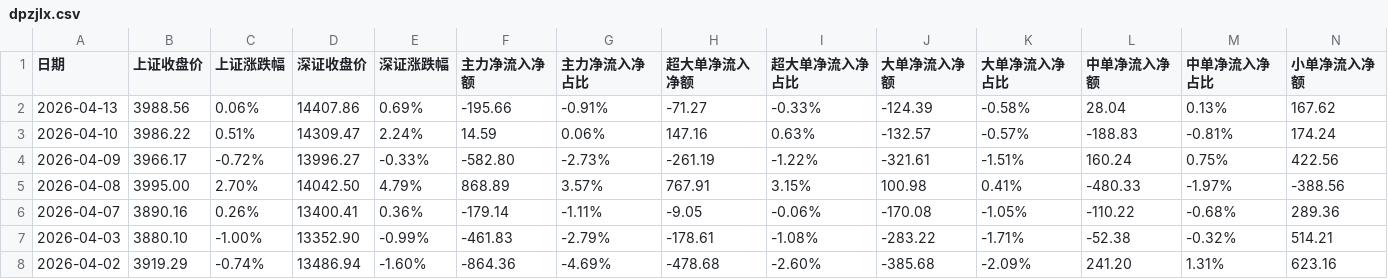
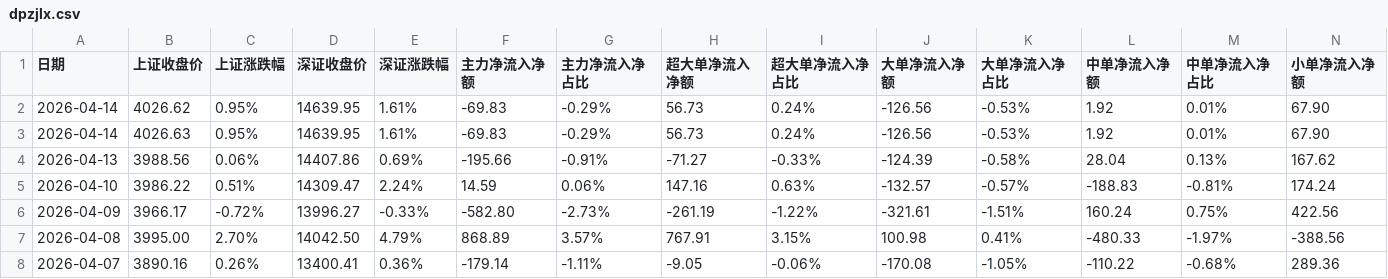
Before and after one commit to oosaka4649/showstocksT, a CSV file: cvs_search_app/data/dpzjlx.csv, drawn as a sheet; only a part is shown; the shorter side is filled out with more unchanged rows; rows hold the shown columns only; the diff names each change by its address in the sheet, - before the commit and + after, or states it on an @@ line.

Commit message:
up data

```diff
--- a/cvs_search_app/data/dpzjlx.csv
+++ b/cvs_search_app/data/dpzjlx.csv
+row 2: 2026-04-14 | 4026.62 | 0.95% | 14639.95 | 1.61% | -69.83 | -0.29% | 56.73 | 0.24% | -126.56 | -0.53% | 1.92 | 0.01% | 67.90
+row 3: 2026-04-14 | 4026.63 | 0.95% | 14639.95 | 1.61% | -69.83 | -0.29% | 56.73 | 0.24% | -126.56 | -0.53% | 1.92 | 0.01% | 67.90
```
Also changed, not shown: cvs_search_app/data/rzrq.csv.
